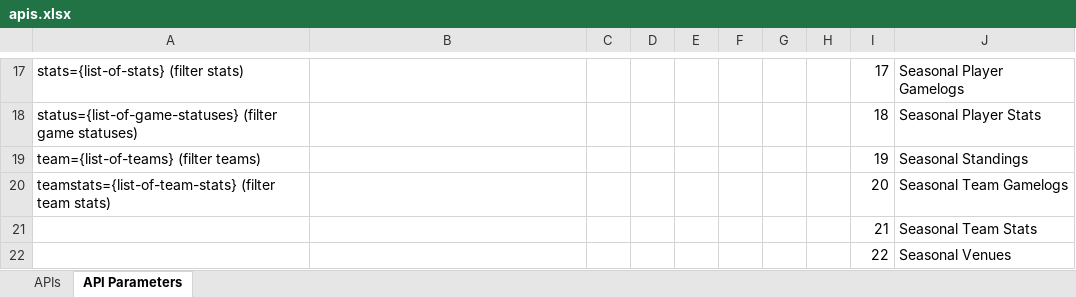
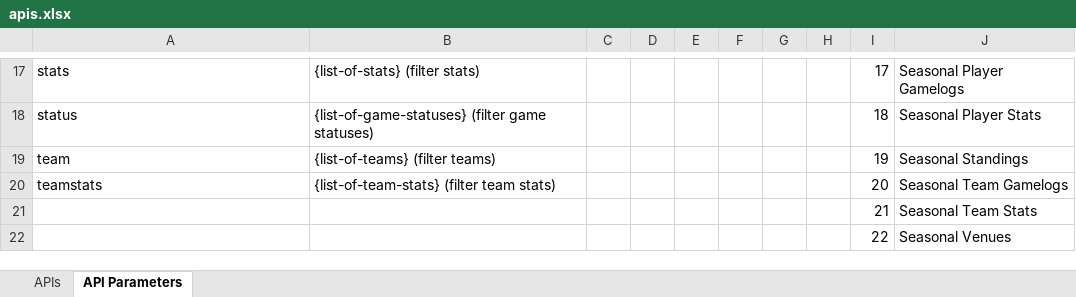
Before and after one commit to pya26/mysportsfeeds, an Excel workbook: apis.xlsx, sheet API Parameters, drawn as a sheet; only a part is shown, gaps mark what is left out; values as stored, in another font and other column widths than the file's, no borders; the diff covers the shown part only; the diff names each change by its address in the sheet, - before the commit and + after, or states it on an @@ line.

```diff
--- a/apis.xlsx (sheet API Parameters)
+++ b/apis.xlsx (sheet API Parameters)
-A17: stats={list-of-stats} (filter stats)
+A17: stats
-B17: (empty)
+B17: {list-of-stats} (filter stats)
-A18: status={list-of-game-statuses} (filter game statuses)
+A18: status
-B18: (empty)
+B18: {list-of-game-statuses} (filter game statuses)
-A19: team={list-of-teams} (filter teams)
+A19: team
-B19: (empty)
+B19: {list-of-teams} (filter teams)
-A20: teamstats={list-of-team-stats} (filter team stats)
+A20: teamstats
-B20: (empty)
+B20: {list-of-team-stats} (filter team stats)
```
Also changed, not shown: 32 edited cells elsewhere in this sheet, 7 other files.
